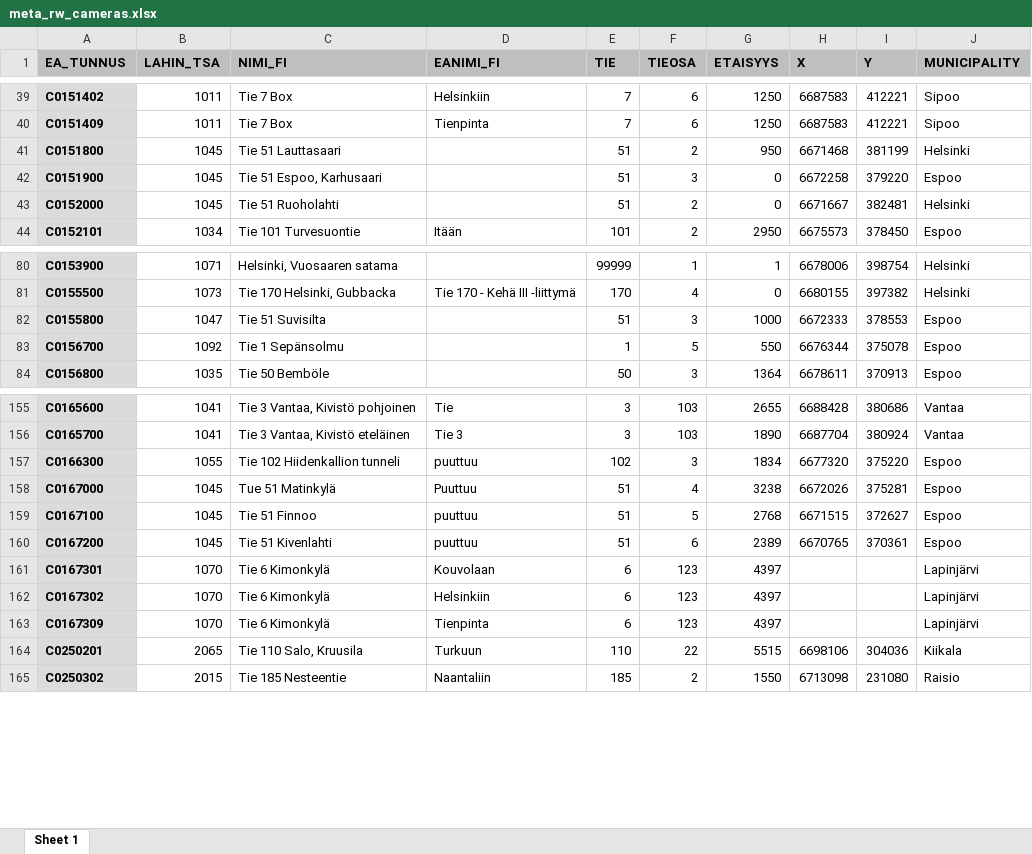
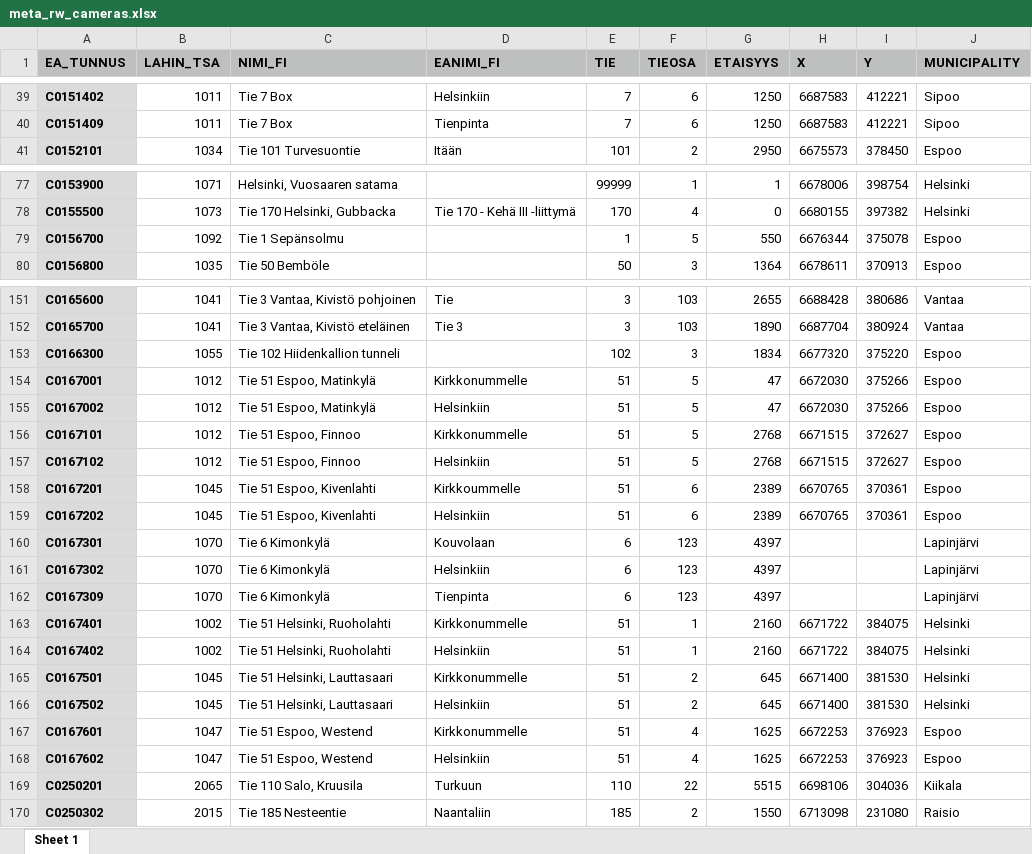
Before and after one commit to tmfg/metadata, an Excel workbook: xls/meta_rw_cameras.xlsx, sheet Sheet 1, drawn as a sheet; only a part is shown, gaps mark what is left out; values as stored, in another font and other column widths than the file's, no borders; removed rows and columns are numbered as before the commit, all else as after; the diff covers the shown part only; the diff names each change by its address in the sheet, - before the commit and + after, or states it on an @@ line.

```diff
--- a/xls/meta_rw_cameras.xlsx (sheet Sheet 1)
+++ b/xls/meta_rw_cameras.xlsx (sheet Sheet 1)
-row 41: C0151800 | 1045 | Tie 51 Lauttasaari |  | 51 | 2 | 950 | 6671468 | 381199 | Helsinki
-row 42: C0151900 | 1045 | Tie 51 Espoo, Karhusaari |  | 51 | 3 | 0 | 6672258 | 379220 | Espoo
-row 43: C0152000 | 1045 | Tie 51 Ruoholahti |  | 51 | 2 | 0 | 6671667 | 382481 | Helsinki
-row 82: C0155800 | 1047 | Tie 51 Suvisilta |  | 51 | 3 | 1000 | 6672333 | 378553 | Espoo
-D153 (EANIMI_FI): puuttuu
+D153 (EANIMI_FI): (empty)
-row 158: C0167000 | 1045 | Tue 51 Matinkylä | Puuttuu | 51 | 4 | 3238 | 6672026 | 375281 | Espoo
+row 154: C0167001 | 1012 | Tie 51 Espoo, Matinkylä | Kirkkonummelle | 51 | 5 | 47 | 6672030 | 375266 | Espoo
+row 155: C0167002 | 1012 | Tie 51 Espoo, Matinkylä | Helsinkiin | 51 | 5 | 47 | 6672030 | 375266 | Espoo
-A156 (EA_TUNNUS): C0167100
+A156 (EA_TUNNUS): C0167101
-B156 (LAHIN_TSA): 1045
+B156 (LAHIN_TSA): 1012
-C156 (NIMI_FI): Tie 51 Finnoo
+C156 (NIMI_FI): Tie 51 Espoo, Finnoo
-D156 (EANIMI_FI): puuttuu
+D156 (EANIMI_FI): Kirkkonummelle
+row 157: C0167102 | 1012 | Tie 51 Espoo, Finnoo | Helsinkiin | 51 | 5 | 2768 | 6671515 | 372627 | Espoo
-A158 (EA_TUNNUS): C0167200
+A158 (EA_TUNNUS): C0167201
-C158 (NIMI_FI): Tie 51 Kivenlahti
+C158 (NIMI_FI): Tie 51 Espoo, Kivenlahti
-D158 (EANIMI_FI): puuttuu
+D158 (EANIMI_FI): Kirkkoummelle
+row 159: C0167202 | 1045 | Tie 51 Espoo, Kivenlahti | Helsinkiin | 51 | 6 | 2389 | 6670765 | 370361 | Espoo
+row 163: C0167401 | 1002 | Tie 51 Helsinki, Ruoholahti | Kirkkonummelle | 51 | 1 | 2160 | 6671722 | 384075 | Helsinki
+row 164: C0167402 | 1002 | Tie 51 Helsinki, Ruoholahti | Helsinkiin | 51 | 1 | 2160 | 6671722 | 384075 | Helsinki
+row 165: C0167501 | 1045 | Tie 51 Helsinki, Lauttasaari | Kirkkonummelle | 51 | 2 | 645 | 6671400 | 381530 | Helsinki
+row 166: C0167502 | 1045 | Tie 51 Helsinki, Lauttasaari | Helsinkiin | 51 | 2 | 645 | 6671400 | 381530 | Helsinki
+row 167: C0167601 | 1047 | Tie 51 Espoo, Westend | Kirkkonummelle | 51 | 4 | 1625 | 6672253 | 376923 | Espoo
+row 168: C0167602 | 1047 | Tie 51 Espoo, Westend | Helsinkiin | 51 | 4 | 1625 | 6672253 | 376923 | Espoo
```
Also changed, not shown: 12 edited cells elsewhere in this sheet, xls/meta_rws_sensors.xlsx, xls/meta_rws_stations.xlsx, 5 other files.
